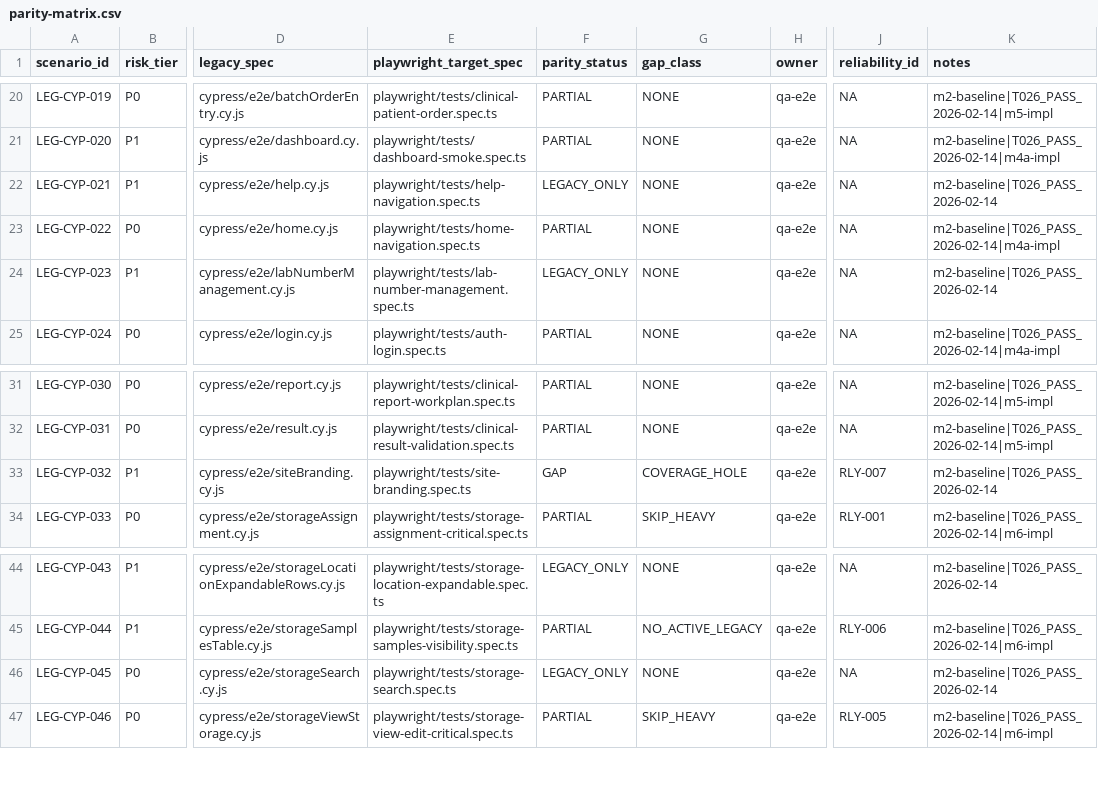
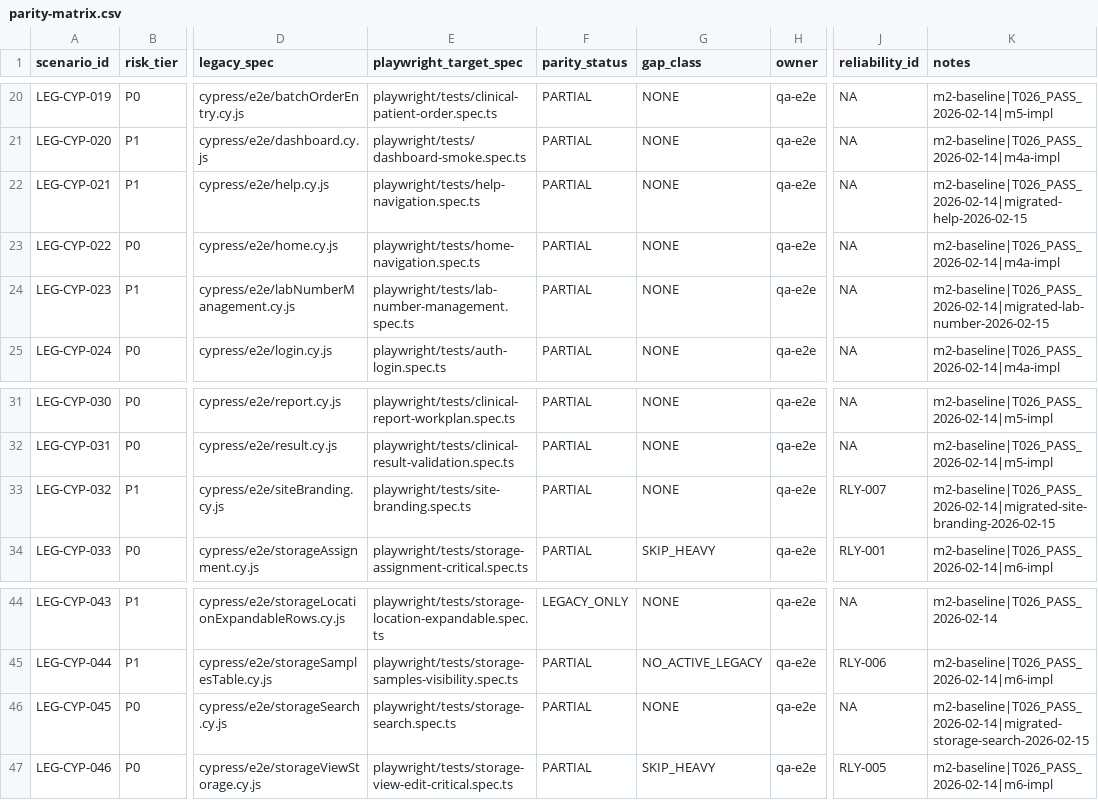
Before and after one commit to DIGI-UW/OpenELIS-Global-2, a CSV file: specs/201-e2e-playwright-risk-parity/parity-matrix.csv, drawn as a sheet; only a part is shown, gaps mark what is left out; the diff names each change by its address in the sheet, - before the commit and + after, or states it on an @@ line.

```diff
--- a/specs/201-e2e-playwright-risk-parity/parity-matrix.csv
+++ b/specs/201-e2e-playwright-risk-parity/parity-matrix.csv
-F22 (parity_status): LEGACY_ONLY
+F22 (parity_status): PARTIAL
-K22 (notes): m2-baseline|T026_PASS_2026-02-14
+K22 (notes): m2-baseline|T026_PASS_2026-02-14|migrated-help-2026-02-15
-F24 (parity_status): LEGACY_ONLY
+F24 (parity_status): PARTIAL
-K24 (notes): m2-baseline|T026_PASS_2026-02-14
+K24 (notes): m2-baseline|T026_PASS_2026-02-14|migrated-lab-number-2026-02-15
-F33 (parity_status): GAP
+F33 (parity_status): PARTIAL
-G33 (gap_class): COVERAGE_HOLE
+G33 (gap_class): NONE
-K33 (notes): m2-baseline|T026_PASS_2026-02-14
+K33 (notes): m2-baseline|T026_PASS_2026-02-14|migrated-site-branding-2026-02-15
-F46 (parity_status): LEGACY_ONLY
+F46 (parity_status): PARTIAL
-K46 (notes): m2-baseline|T026_PASS_2026-02-14
+K46 (notes): m2-baseline|T026_PASS_2026-02-14|migrated-storage-search-2026-02-15
```
Also changed, not shown: 5 other files.
